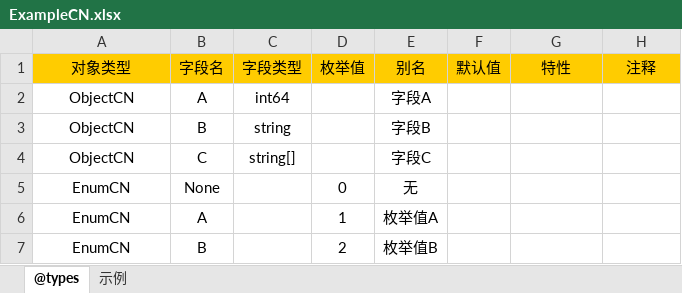
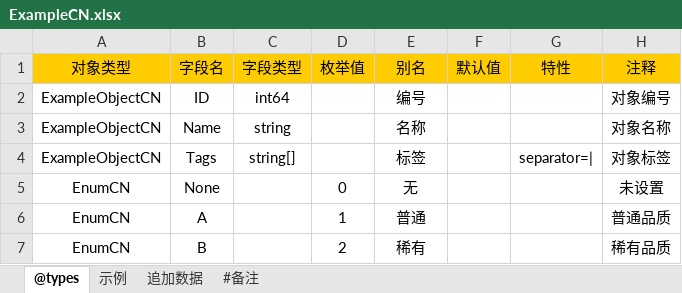
Before and after one commit to pangdogs/scaffold, an Excel workbook: tools/excelc/examples/ExampleCN.xlsx, sheet @types, drawn as a sheet; values as stored, in another font and other column widths than the file's, no borders; removed rows and columns are numbered as before the commit, all else as after; the diff names each change by its address in the sheet, - before the commit and + after, or states it on an @@ line.

```diff
--- a/tools/excelc/examples/ExampleCN.xlsx (sheet @types)
+++ b/tools/excelc/examples/ExampleCN.xlsx (sheet @types)
+sheet tab: 追加数据
+sheet tab: #备注
-row 2: ObjectCN | A | int64 |  | 字段A
-row 3: ObjectCN | B | string |  | 字段B
-row 4: ObjectCN | C | string[] |  | 字段C
+row 2: ExampleObjectCN | ID | int64 |  | 编号 |  |  | 对象编号
+row 3: ExampleObjectCN | Name | string |  | 名称 |  |  | 对象名称
+row 4: ExampleObjectCN | Tags | string[] |  | 标签 |  | separator=| | 对象标签
-H5 (注释): (empty)
+H5 (注释): 未设置
-E6 (别名): 枚举值A
+E6 (别名): 普通
-H6 (注释): (empty)
+H6 (注释): 普通品质
-E7 (别名): 枚举值B
+E7 (别名): 稀有
-H7 (注释): (empty)
+H7 (注释): 稀有品质
```
Also changed, not shown: sheet 示例, tools/excelc/examples/ExampleEN.xlsx, 2 other files.
